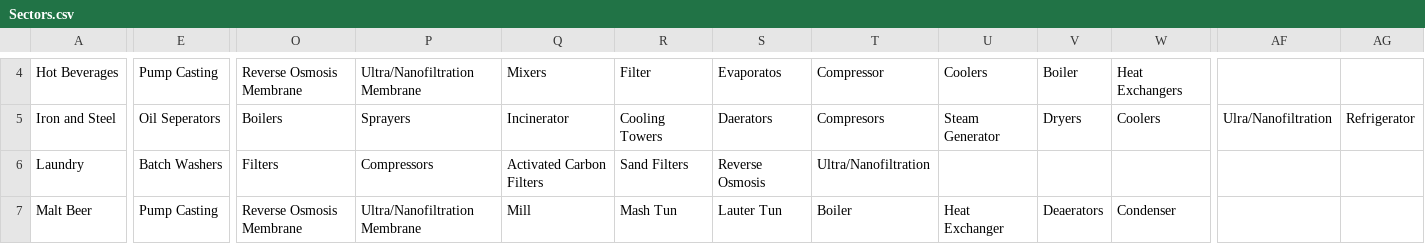
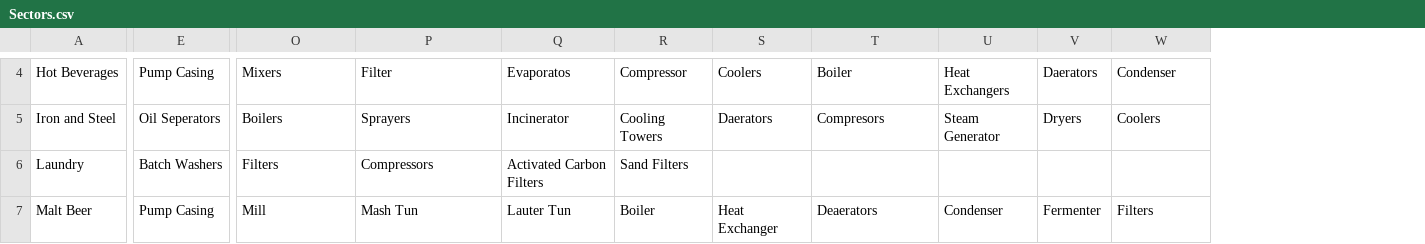
Before and after one commit to ChiromboKenT/Industrial-Water-Quality-Guidelines-DSS, a CSV file: src/main/resources/base/data/Sectors.csv, drawn as a sheet; only a part is shown, gaps mark what is left out; the diff covers the shown part only; the diff names each change by its address in the sheet, - before the commit and + after, or states it on an @@ line.

```diff
--- a/src/main/resources/base/data/Sectors.csv
+++ b/src/main/resources/base/data/Sectors.csv
-column AF, row 5: Ulra/Nanofiltration
-column AG, row 5: Refrigerator
-E4: Pump Casting
+E4: Pump Casing
-O4: Reverse Osmosis Membrane
+O4: Mixers
-P4: Ultra/Nanofiltration Membrane
+P4: Filter
-Q4: Mixers
+Q4: Evaporatos
-R4: Filter
+R4: Compressor
-S4: Evaporatos
+S4: Coolers
-T4: Compressor
+T4: Boiler
-U4: Coolers
+U4: Heat Exchangers
-V4: Boiler
+V4: Daerators
-W4: Heat Exchangers
+W4: Condenser
-S6: Reverse Osmosis
+S6: (empty)
-T6: Ultra/Nanofiltration
+T6: (empty)
-E7: Pump Casting
+E7: Pump Casing
-O7: Reverse Osmosis Membrane
+O7: Mill
-P7: Ultra/Nanofiltration Membrane
+P7: Mash Tun
-Q7: Mill
+Q7: Lauter Tun
-R7: Mash Tun
+R7: Boiler
-S7: Lauter Tun
+S7: Heat Exchanger
-T7: Boiler
+T7: Deaerators
-U7: Heat Exchanger
+U7: Condenser
-V7: Deaerators
+V7: Fermenter
-W7: Condenser
+W7: Filters
```
Also changed, not shown: 111 edited cells elsewhere in this file, 11 other files.
